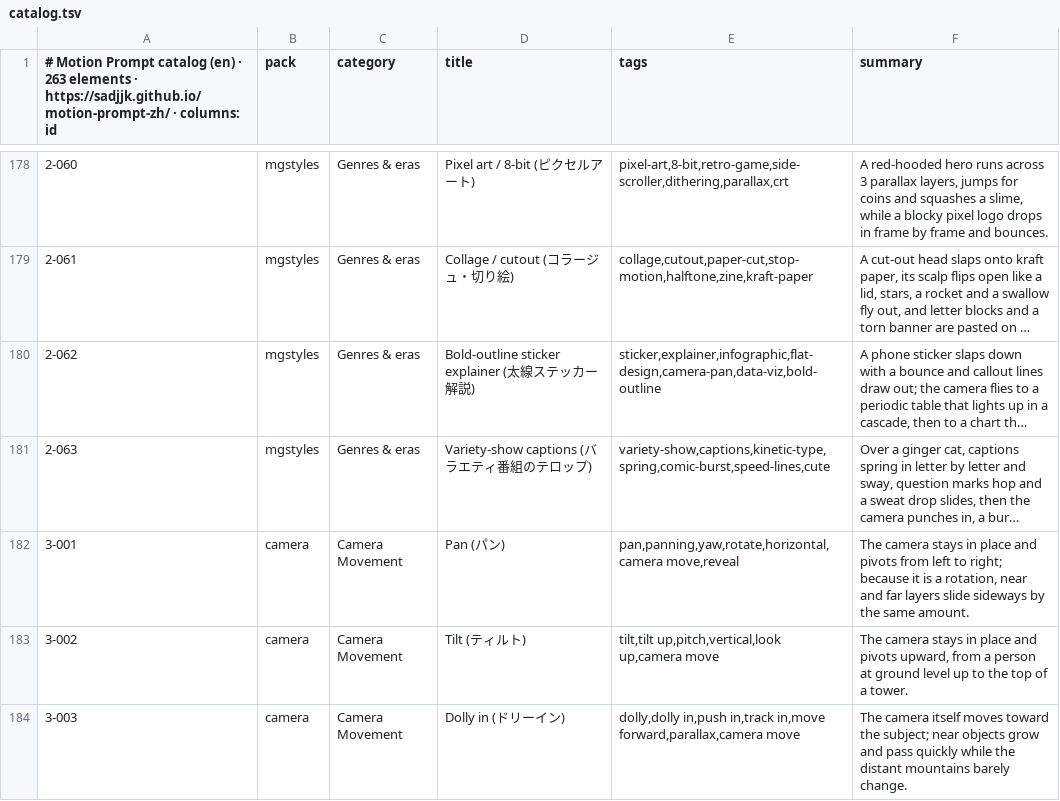
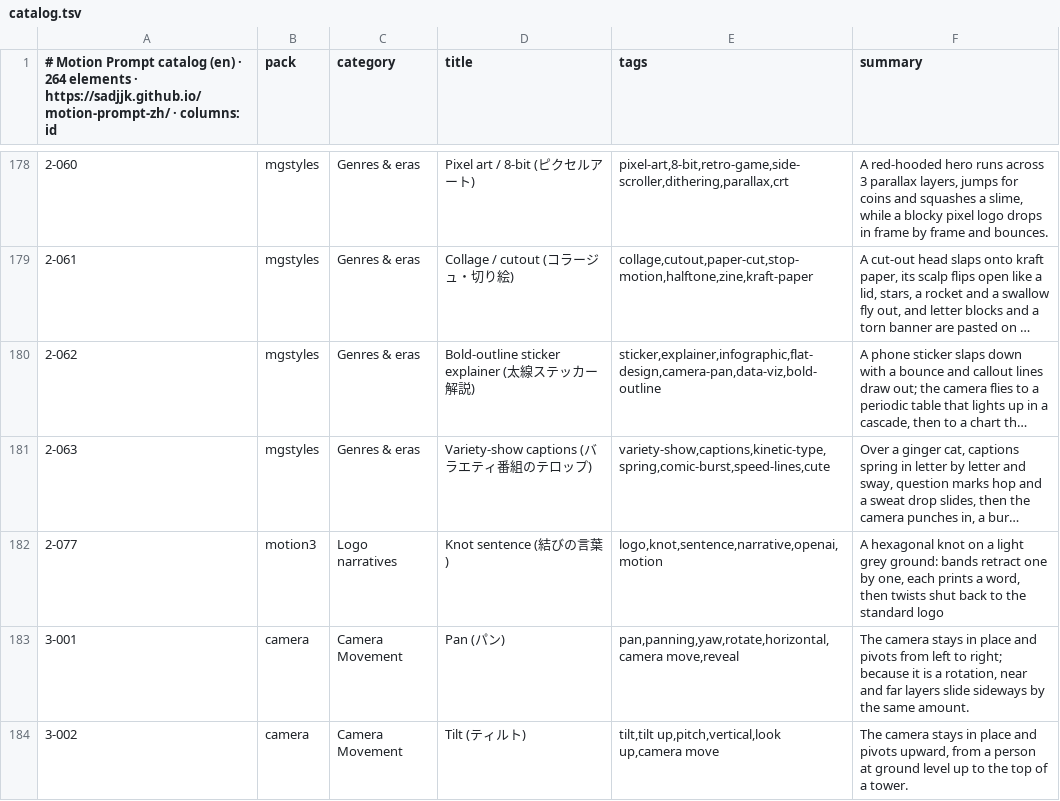
Before and after one commit to sadjjk/motion-prompt-zh, a TSV file: api/v1/en/catalog.tsv, drawn as a sheet; only a part is shown, gaps mark what is left out; the shorter side is filled out with more unchanged rows; long unchanged cells end in …; the diff names each change by its address in the sheet, - before the commit and + after, or states it on an @@ line.

```diff
--- a/api/v1/en/catalog.tsv
+++ b/api/v1/en/catalog.tsv
-A1: …(en) · 263 elements ·…
+A1: …(en) · 264 elements ·…
+row 182: 2-077 | motion3 | Logo narratives | Knot sentence (結びの言葉) | logo,knot,sentence,narrative,openai,motion | A hexagonal knot on a light grey ground: bands retract one by one, each prints a word, then twists shut back to the standard logo
```
Also changed, not shown: api/v1/ja/catalog.tsv, api/v1/zh-Hans/catalog.tsv, 21 other files.
